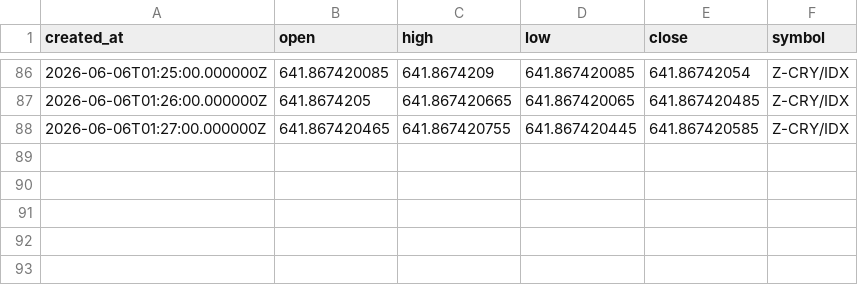
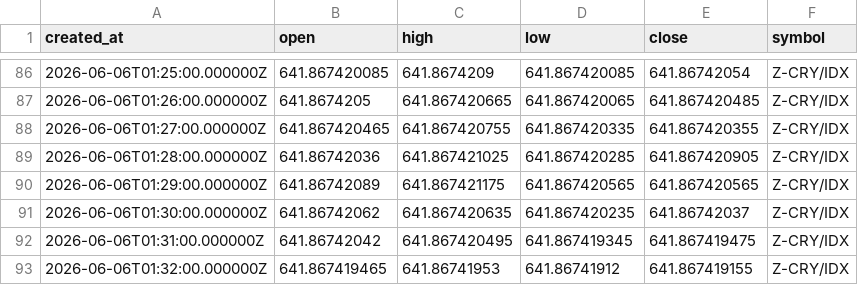
Before and after one commit to Rdelarosa33/proyecto1, a CSV file: velas_Z_CRY_IDX_tf60.csv, drawn as a sheet; only a part is shown, gaps mark what is left out.

```diff
--- a/velas_Z_CRY_IDX_tf60.csv
+++ b/velas_Z_CRY_IDX_tf60.csv
@@ -87,2 +87,7 @@ created_at,open,high,low,close,symbol
 2026-06-06T01:26:00.000000Z,641.8674205,641.867420665,641.867420065,641.867420485,Z-CRY/IDX
-2026-06-06T01:27:00.000000Z,641.867420465,641.867420755,641.867420445,641.867420585,Z-CRY/IDX
+2026-06-06T01:27:00.000000Z,641.867420465,641.867420755,641.867420335,641.867420355,Z-CRY/IDX
+2026-06-06T01:28:00.000000Z,641.86742036,641.867421025,641.867420285,641.867420905,Z-CRY/IDX
+2026-06-06T01:29:00.000000Z,641.86742089,641.867421175,641.867420565,641.867420565,Z-CRY/IDX
+2026-06-06T01:30:00.000000Z,641.86742062,641.867420635,641.867420235,641.86742037,Z-CRY/IDX
+2026-06-06T01:31:00.000000Z,641.86742042,641.867420495,641.867419345,641.867419475,Z-CRY/IDX
+2026-06-06T01:32:00.000000Z,641.867419465,641.86741953,641.86741912,641.867419155,Z-CRY/IDX
```
